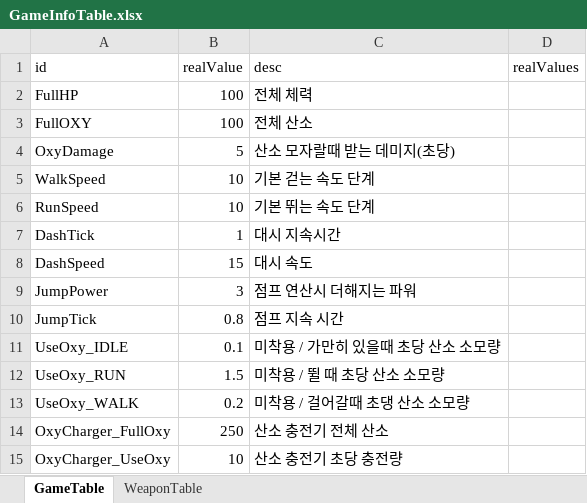
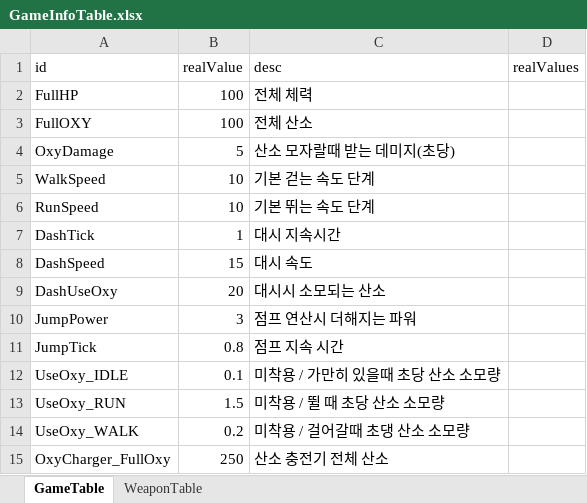
Before and after one commit to MoonAuSosiGi/MTEC_2017_Project-Escape, an Excel workbook: SpaceWar/Assets/SpaceWar/Table/GameInfoTable.xlsx, sheet GameTable, drawn as a sheet; only a part is shown; the shorter side is filled out with more unchanged rows; values as stored, in another font and other column widths than the file's, no borders; the diff names each change by its address in the sheet, - before the commit and + after, or states it on an @@ line.

```diff
--- a/SpaceWar/Assets/SpaceWar/Table/GameInfoTable.xlsx (sheet GameTable)
+++ b/SpaceWar/Assets/SpaceWar/Table/GameInfoTable.xlsx (sheet GameTable)
+row 9: DashUseOxy | 20 | 대시시 소모되는 산소
```
Also changed, not shown: sheet WeaponTable, 23 other files.
